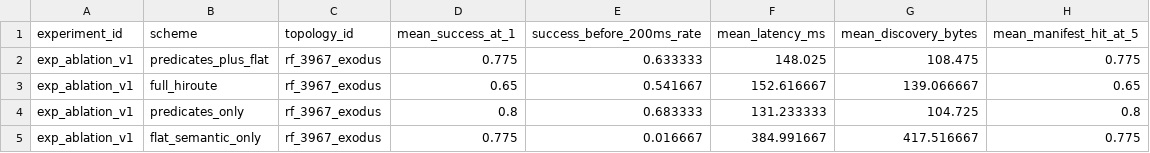
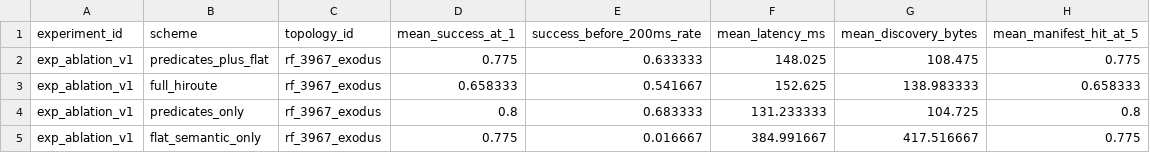
Before and after one commit to BIT-Orange/HiRoute, a CSV file: results/aggregate/ablation_summary.csv, drawn as a sheet.

```diff
--- a/results/aggregate/ablation_summary.csv
+++ b/results/aggregate/ablation_summary.csv
@@ -2,3 +2,3 @@ experiment_id,scheme,topology_id,mean_success_at_1,success_before_200ms_rate,mea
 exp_ablation_v1,predicates_plus_flat,rf_3967_exodus,0.775,0.633333,148.025,108.475,0.775
-exp_ablation_v1,full_hiroute,rf_3967_exodus,0.65,0.541667,152.616667,139.066667,0.65
+exp_ablation_v1,full_hiroute,rf_3967_exodus,0.658333,0.541667,152.625,138.983333,0.658333
 exp_ablation_v1,predicates_only,rf_3967_exodus,0.8,0.683333,131.233333,104.725,0.8
```
Also changed, not shown: results/aggregate/deadline_summary.csv, results/aggregate/failure_breakdown.csv, 13 other files.
